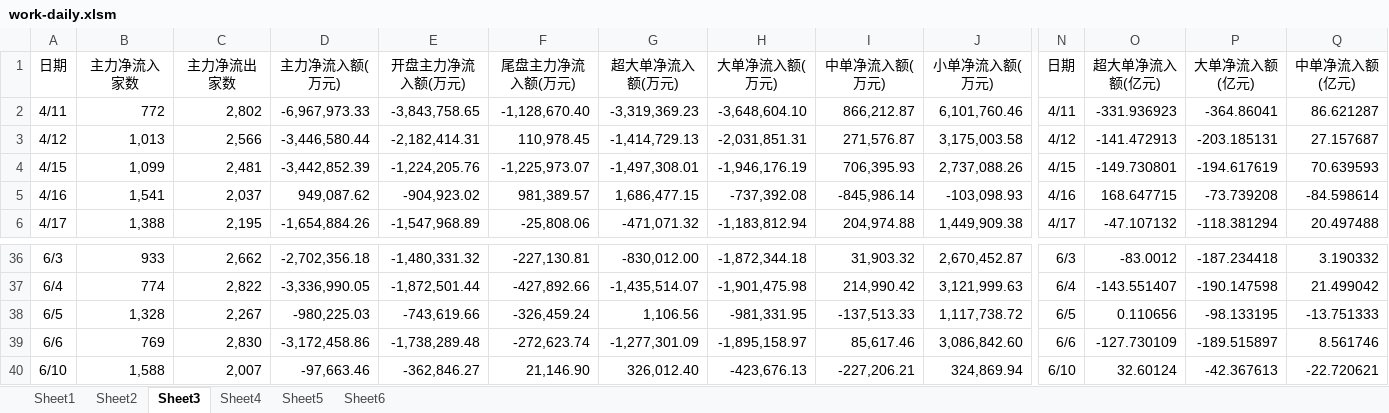
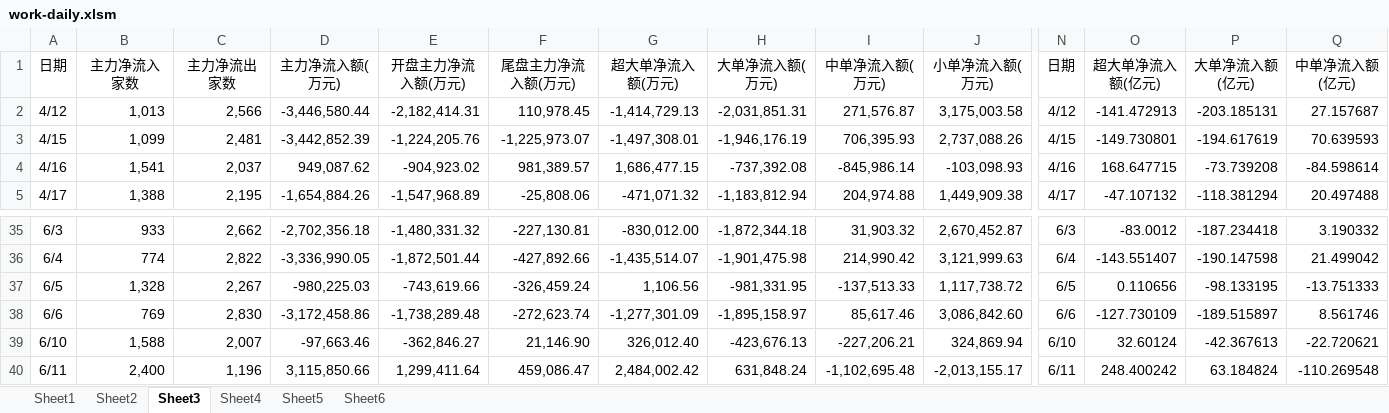
Before and after one commit to Newcxy/Work_Data, an Excel workbook: work-daily.xlsm, sheet Sheet3, drawn as a sheet; only a part is shown, gaps mark what is left out; values as stored, in another font and other column widths than the file's, no borders; charts and pictures not drawn; removed rows and columns are numbered as before the commit, all else as after; rows hold the shown columns only; the diff names each change by its address in the sheet, - before the commit and + after, or states it on an @@ line.

```diff
--- a/work-daily.xlsm (sheet Sheet3)
+++ b/work-daily.xlsm (sheet Sheet3)
-row 2: 4/11 | 772 | 2,802 | -6,967,973.33 | -3,843,758.65 | -1,128,670.40 | -3,319,369.23 | -3,648,604.10 | 866,212.87 | 6,101,760.46 | 4/11 | -331.936923 | -364.86041 | 86.621287
+row 40: 6/11 | 2,400 | 1,196 | 3,115,850.66 | 1,299,411.64 | 459,086.47 | 2,484,002.42 | 631,848.24 | -1,102,695.48 | -2,013,155.17 | 6/11 | 248.400242 | 63.184824 | -110.269548
```
Also changed, not shown: sheet Sheet5, sheet Sheet4, sheet Sheet1, sheet Sheet2, sheet Sheet6, charts or pictures, basis.xlsx, fund_position.xlsx.
